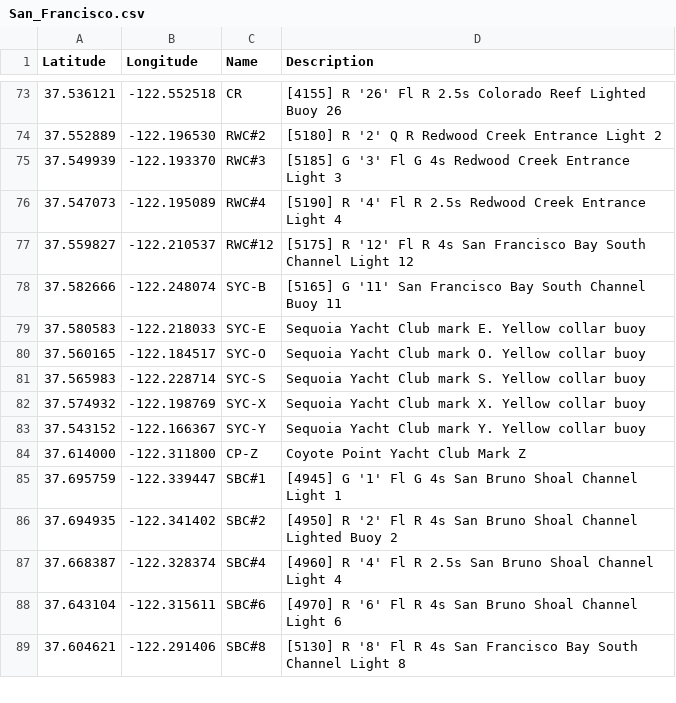
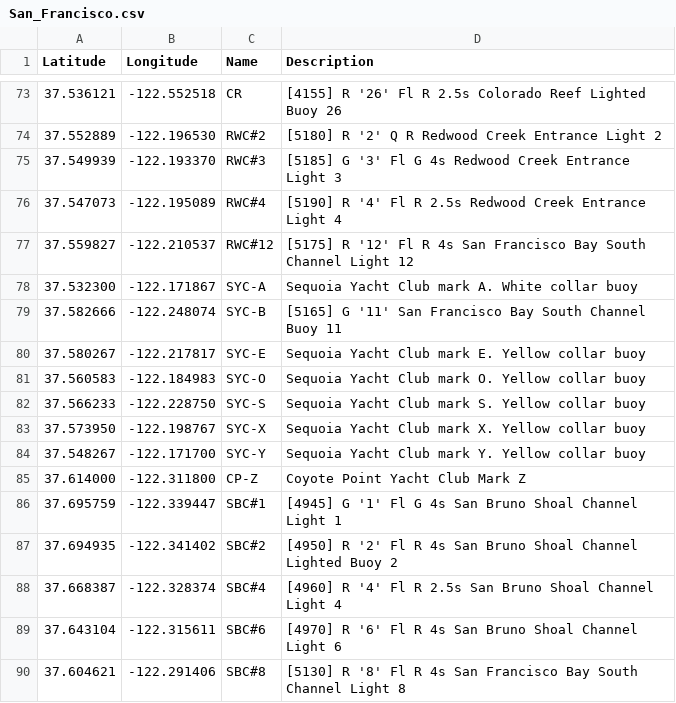
Before and after one commit to nkiesel/YRA-Marks, a CSV file: San_Francisco.csv, drawn as a sheet; only a part is shown, gaps mark what is left out.

Commit message:
Added SYC-A and updated SYC private mark positions

```diff
--- a/San_Francisco.csv
+++ b/San_Francisco.csv
@@ -77,8 +77,9 @@ Latitude,Longitude,Name,Description
 37.559827,-122.210537,"RWC#12","[5175] R '12' Fl R 4s San Francisco Bay South Channel Light 12"
+37.532300,-122.171867,"SYC-A","Sequoia Yacht Club mark A. White collar buoy"
 37.582666,-122.248074,"SYC-B","[5165] G '11' San Francisco Bay South Channel Buoy 11"
-37.580583,-122.218033,"SYC-E","Sequoia Yacht Club mark E. Yellow collar buoy"
-37.560165,-122.184517,"SYC-O","Sequoia Yacht Club mark O. Yellow collar buoy"
-37.565983,-122.228714,"SYC-S","Sequoia Yacht Club mark S. Yellow collar buoy"
-37.574932,-122.198769,"SYC-X","Sequoia Yacht Club mark X. Yellow collar buoy"
-37.543152,-122.166367,"SYC-Y","Sequoia Yacht Club mark Y. Yellow collar buoy"
+37.580267,-122.217817,"SYC-E","Sequoia Yacht Club mark E. Yellow collar buoy"
+37.560583,-122.184983,"SYC-O","Sequoia Yacht Club mark O. Yellow collar buoy"
+37.566233,-122.228750,"SYC-S","Sequoia Yacht Club mark S. Yellow collar buoy"
+37.573950,-122.198767,"SYC-X","Sequoia Yacht Club mark X. Yellow collar buoy"
+37.548267,-122.171700,"SYC-Y","Sequoia Yacht Club mark Y. Yellow collar buoy"
 37.614000,-122.311800,"CP-Z","Coyote Point Yacht Club Mark Z"
```
Also changed, not shown: 9 other files.
